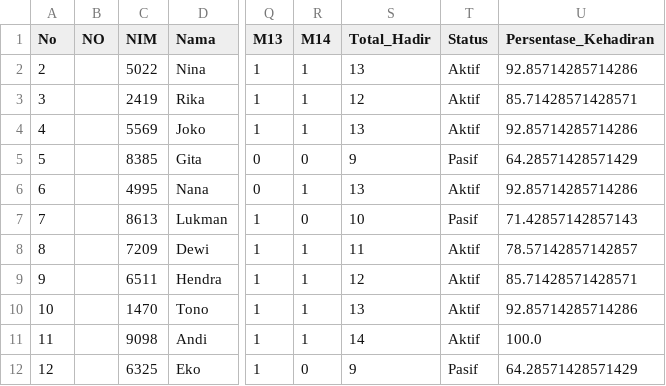
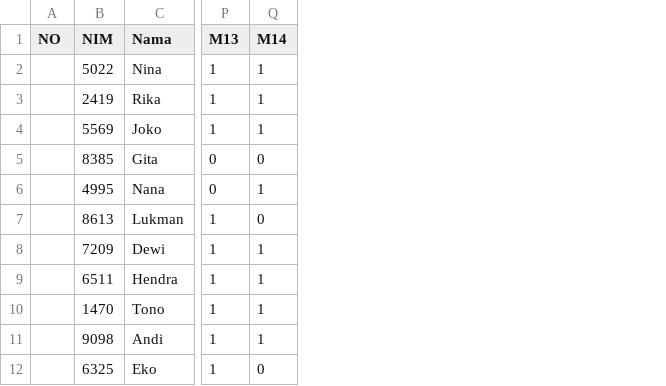
Before and after one commit to DwiAbdulK/Machine_Learning, a CSV file: PROJECT/data_kehadiran.csv, drawn as a sheet; only a part is shown, gaps mark what is left out; the diff names each change by its address in the sheet, - before the commit and + after, or states it on an @@ line.

```diff
--- a/PROJECT/data_kehadiran.csv
+++ b/PROJECT/data_kehadiran.csv
-column A (No), rows 2-12: 2 | 3 | 4 | 5 | 6 | 7 | 8 | 9 | 10 | 11 | 12
-column S (Total_Hadir), rows 2-12: 13 | 12 | 13 | 9 | 13 | 10 | 11 | 12 | 13 | 14 | 9
-column T (Status), rows 2-12: Aktif | Aktif | Aktif | Pasif | Aktif | Pasif | Aktif | Aktif | Aktif | Aktif | Pasif
-column U (Persentase_Kehadiran), rows 2-12: 92.85714285714286 | 85.71428571428571 | 92.85714285714286 | 64.28571428571429 | 92.85714285714286 | 71.42857142857143 | 78.57142857142857 | 85.71428571428571 | 92.85714285714286 | 100.0 | 64.28571428571429
```
Also changed, not shown: 6 other files.
